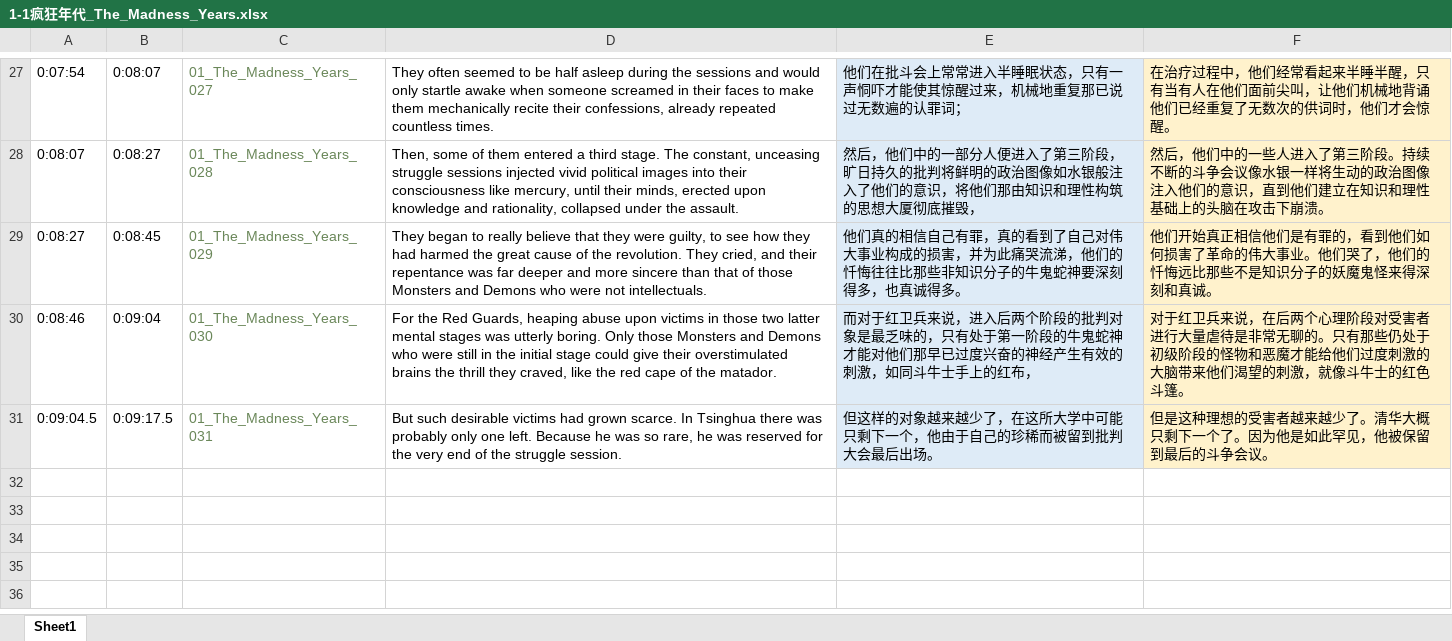
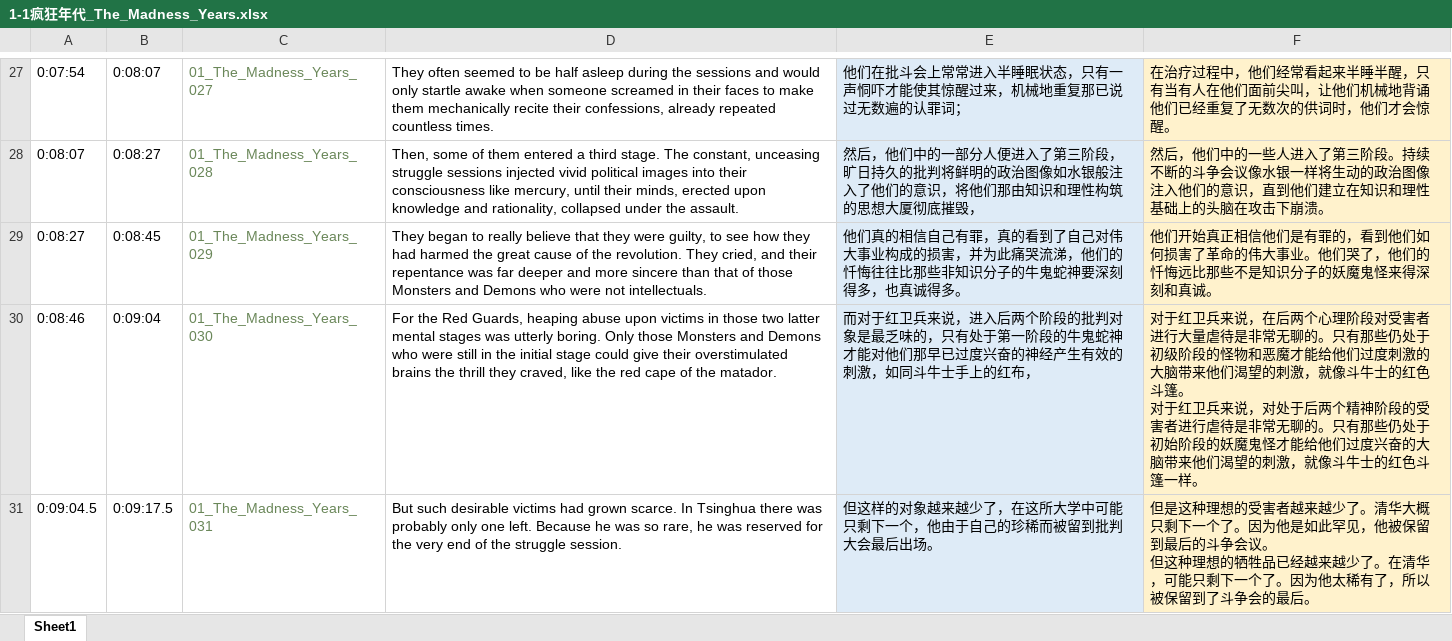
Before and after one commit to DS-Data-Storage/DS-Data-Storage-Source, an Excel workbook: source/THE_THREE_BODY_PROBLEM_Audio_Book/1-1疯狂年代_The_Madness_Years.xlsx, sheet Sheet1, drawn as a sheet; only a part is shown, gaps mark what is left out; values as stored, in another font and other column widths than the file's, no borders; ↵ is a line break in a cell; the diff names each change by its address in the sheet, - before the commit and + after, or states it on an @@ line.

```diff
--- a/source/THE_THREE_BODY_PROBLEM_Audio_Book/1-1疯狂年代_The_Madness_Years.xlsx (sheet Sheet1)
+++ b/source/THE_THREE_BODY_PROBLEM_Audio_Book/1-1疯狂年代_The_Madness_Years.xlsx (sheet Sheet1)
-F30: …色斗篷。
+F30: …色斗篷。 ↵ 对于红卫兵来说，对处于后两个精神阶段的受害者进行虐待是非常无聊的。只有那些仍处于初始阶段的妖魔鬼怪才能给他们过度兴奋的大脑带来他们渴望的刺激，就像斗牛士的红色斗篷一样。
-F31: …争会议。
+F31: …争会议。 ↵ 但这种理想的牺牲品已经越来越少了。在清华，可能只剩下一个了。因为他太稀有了，所以被保留到了斗争会的最后。
```
Also changed, not shown: 11 other files.
